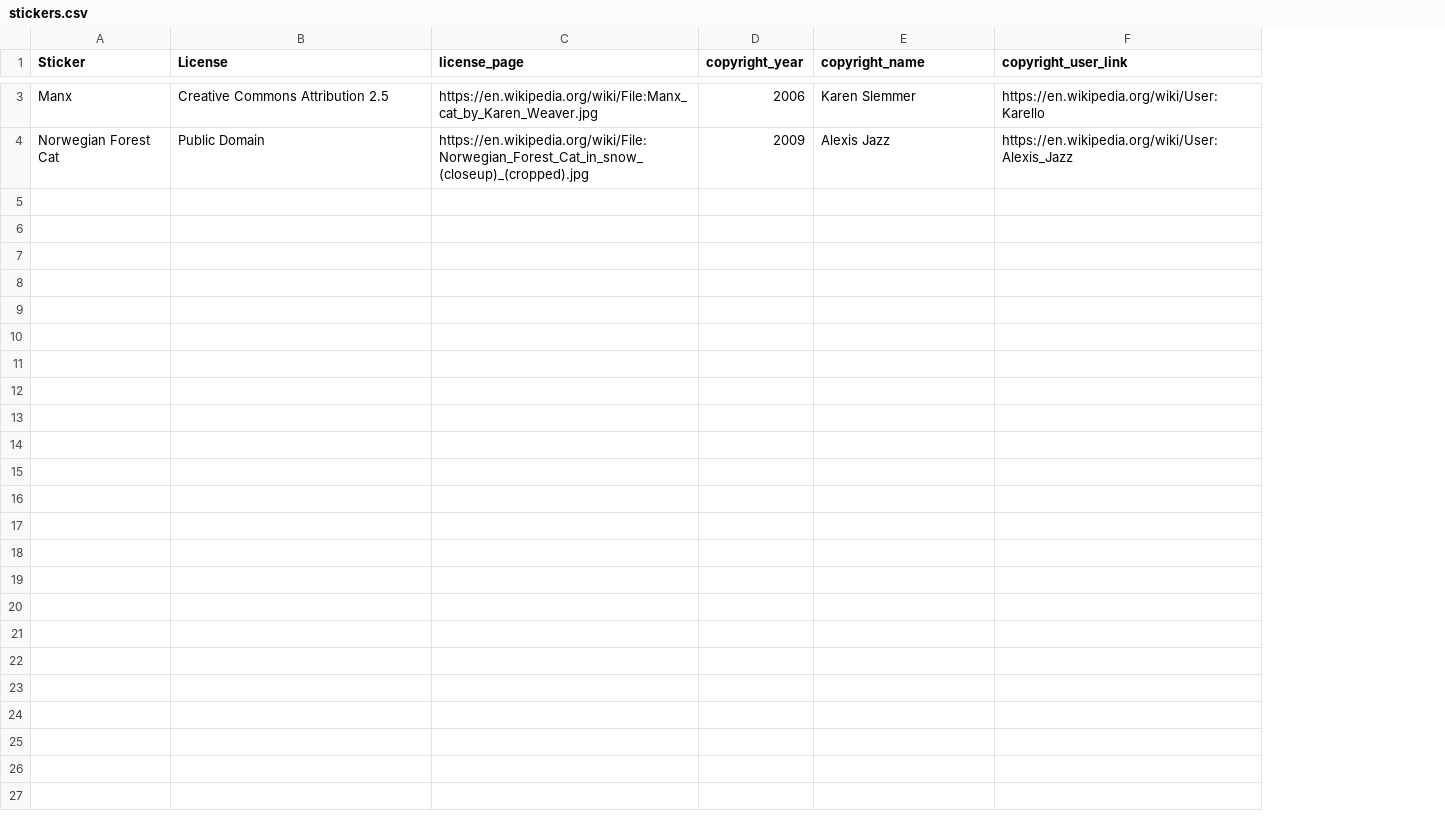
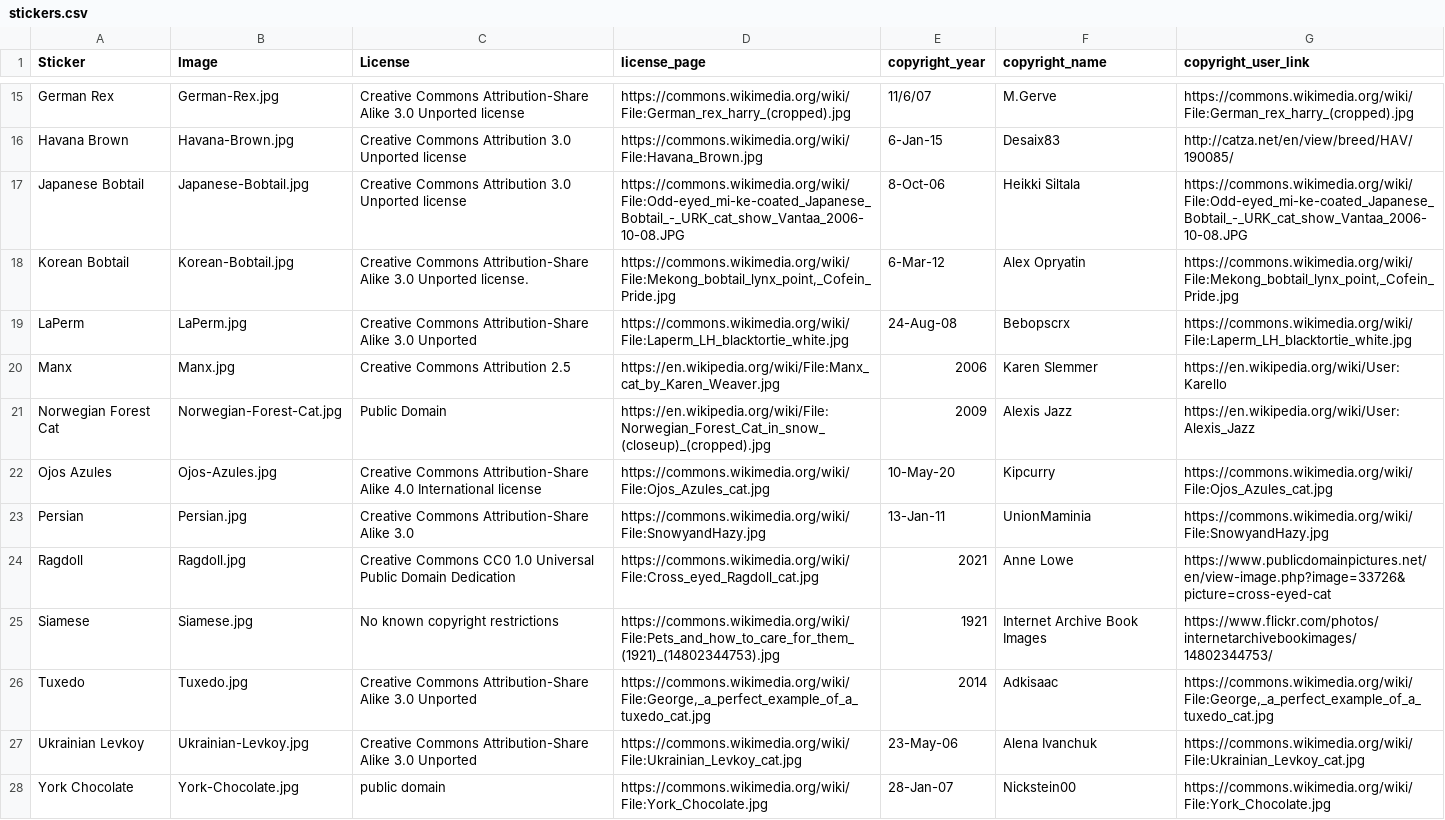
Before and after one commit to dan-king/ios-sticker-pack-website-template, a CSV file: content/stickers.csv, drawn as a sheet; only a part is shown, gaps mark what is left out; the diff covers the shown part only; the diff names each change by its address in the sheet, - before the commit and + after, or states it on an @@ line.

Commit message:
Add sticker images to product page

```diff
--- a/content/stickers.csv
+++ b/content/stickers.csv
+column B (Image), rows 20-21: Manx.jpg | Norwegian-Forest-Cat.jpg
+row 15: German Rex | German-Rex.jpg | Creative Commons Attribution-Share Alike 3.0 Unported license | https://commons.wikimedia.org/wiki/File:German_rex_harry_(cropped).jpg | 11/6/07 | M.Gerve | https://commons.wikimedia.org/wiki/File:German_rex_harry_(cropped).jpg
+row 16: Havana Brown | Havana-Brown.jpg | Creative Commons Attribution 3.0 Unported license | https://commons.wikimedia.org/wiki/File:Havana_Brown.jpg | 6-Jan-15 | Desaix83 | http://catza.net/en/view/breed/HAV/190085/
+row 17: Japanese Bobtail | Japanese-Bobtail.jpg | Creative Commons Attribution 3.0 Unported license | https://commons.wikimedia.org/wiki/File:Odd-eyed_mi-ke-coated_Japanese_Bobtail_-_URK_cat_show_Vantaa_2006-10-08.JPG | 8-Oct-06 | Heikki Siltala | https://commons.wikimedia.org/wiki/File:Odd-eyed_mi-ke-coated_Japanese_Bobtail_-_URK_cat_show_Vantaa_2006-10-08.JPG
+row 18: Korean Bobtail | Korean-Bobtail.jpg | Creative Commons Attribution-Share Alike 3.0 Unported license. | https://commons.wikimedia.org/wiki/File:Mekong_bobtail_lynx_point,_Cofein_Pride.jpg | 6-Mar-12 | Alex Opryatin | https://commons.wikimedia.org/wiki/File:Mekong_bobtail_lynx_point,_Cofein_Pride.jpg
+row 19: LaPerm | LaPerm.jpg | Creative Commons Attribution-Share Alike 3.0 Unported | https://commons.wikimedia.org/wiki/File:Laperm_LH_blacktortie_white.jpg | 24-Aug-08 | Bebopscrx | https://commons.wikimedia.org/wiki/File:Laperm_LH_blacktortie_white.jpg
+row 22: Ojos Azules | Ojos-Azules.jpg | Creative Commons Attribution-Share Alike 4.0 International license | https://commons.wikimedia.org/wiki/File:Ojos_Azules_cat.jpg | 10-May-20 | Kipcurry | https://commons.wikimedia.org/wiki/File:Ojos_Azules_cat.jpg
+row 23: Persian | Persian.jpg | Creative Commons Attribution-Share Alike 3.0 | https://commons.wikimedia.org/wiki/File:SnowyandHazy.jpg | 13-Jan-11 | UnionMaminia | https://commons.wikimedia.org/wiki/File:SnowyandHazy.jpg
+row 24: Ragdoll | Ragdoll.jpg | Creative Commons CC0 1.0 Universal Public Domain Dedication | https://commons.wikimedia.org/wiki/File:Cross_eyed_Ragdoll_cat.jpg | 2021 | Anne Lowe | https://www.publicdomainpictures.net/en/view-image.php?image=33726&picture=cross-eyed-cat
+row 25: Siamese | Siamese.jpg | No known copyright restrictions | https://commons.wikimedia.org/wiki/File:Pets_and_how_to_care_for_them_(1921)_(14802344753).jpg | 1921 | Internet Archive Book Images | https://www.flickr.com/photos/internetarchivebookimages/14802344753/
+row 26: Tuxedo | Tuxedo.jpg | Creative Commons Attribution-Share Alike 3.0 Unported | https://commons.wikimedia.org/wiki/File:George,_a_perfect_example_of_a_tuxedo_cat.jpg | 2014 | Adkisaac | https://commons.wikimedia.org/wiki/File:George,_a_perfect_example_of_a_tuxedo_cat.jpg
+row 27: Ukrainian Levkoy | Ukrainian-Levkoy.jpg | Creative Commons Attribution-Share Alike 3.0 Unported | https://commons.wikimedia.org/wiki/File:Ukrainian_Levkoy_cat.jpg | 23-May-06 | Alena Ivanchuk | https://commons.wikimedia.org/wiki/File:Ukrainian_Levkoy_cat.jpg
+row 28: York Chocolate | York-Chocolate.jpg | public domain | https://commons.wikimedia.org/wiki/File:York_Chocolate.jpg | 28-Jan-07 | Nickstein00 | https://commons.wikimedia.org/wiki/File:York_Chocolate.jpg
```
Also changed, not shown: 12 added rows elsewhere in this file, 29 other files.
